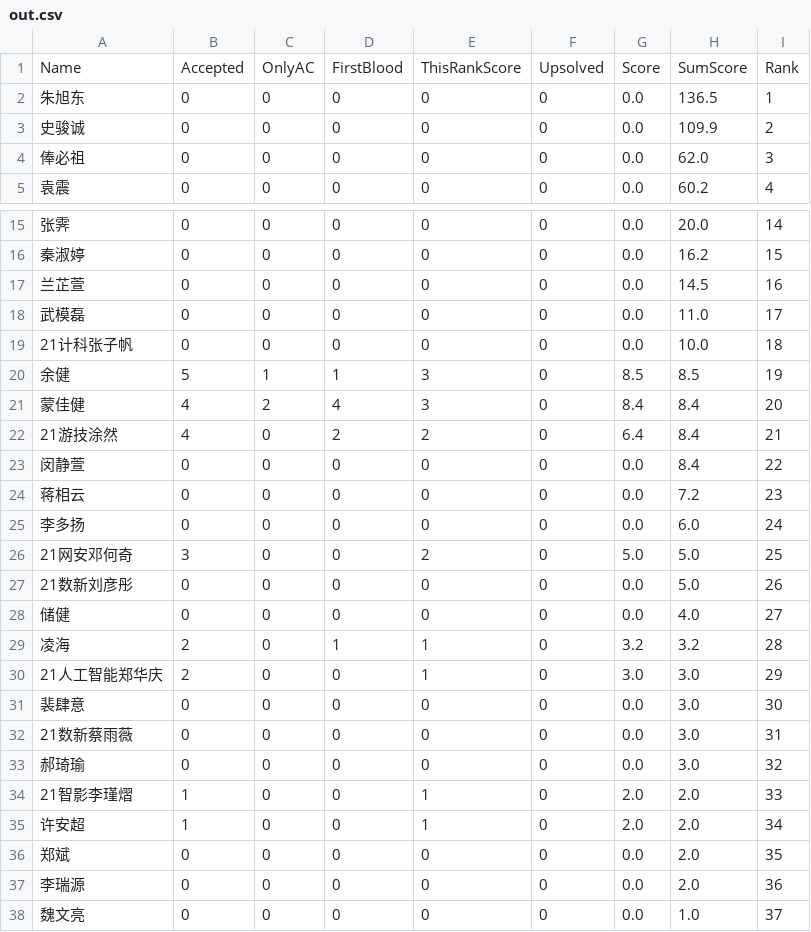
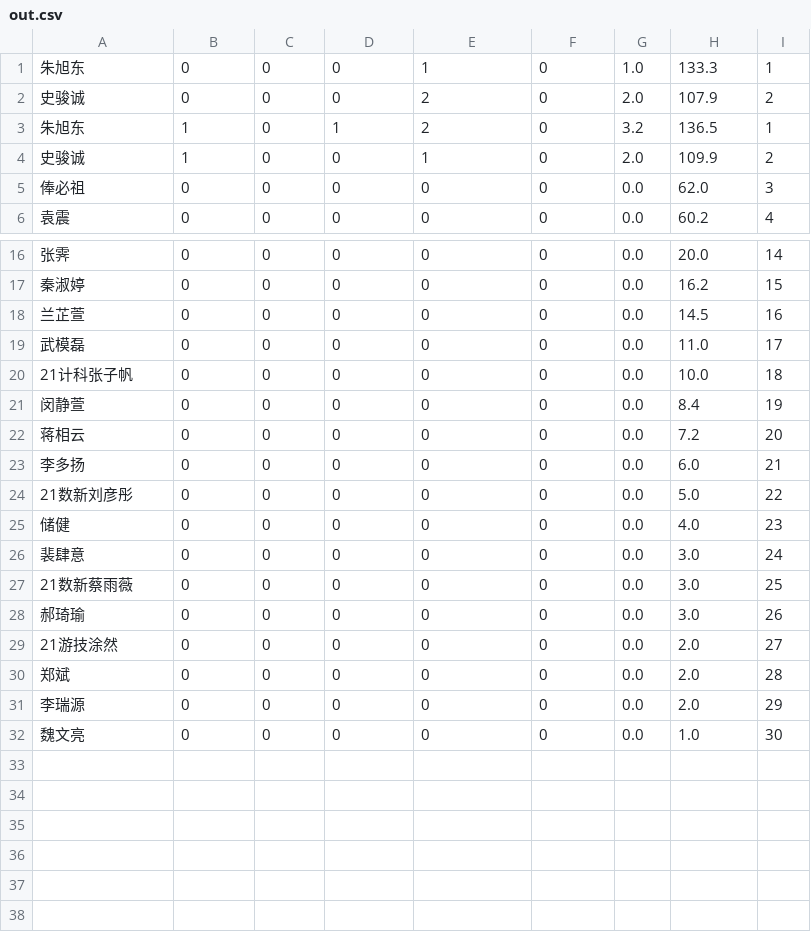
Before and after one commit to dukerki/VJudge-Spider-on-TravisCI, a CSV file: out.csv, drawn as a sheet; only a part is shown, gaps mark what is left out.

Commit message:
Update out.csv

```diff
--- a/out.csv
+++ b/out.csv
@@ -1,4 +1,5 @@
-Name, Accepted, OnlyAC, FirstBlood, ThisRankScore, Upsolved, Score, SumScore, Rank
-朱旭东,0,0,0,0,0,0.0,136.5,1
-史骏诚,0,0,0,0,0,0.0,109.9,2
+朱旭东,0,0,0,1,0,1.0,133.3,1
+史骏诚,0,0,0,2,0,2.0,107.9,2
+朱旭东,1,0,1,2,0,3.2,136.5,1
+史骏诚,1,0,0,1,0,2.0,109.9,2
 俸必祖,0,0,0,0,0,0.0,62.0,3
@@ -19,20 +20,13 @@ Name, Accepted, OnlyAC, FirstBlood, ThisRankScore, Upsolved, Score, SumScore, Ra
 21计科张子帆,0,0,0,0,0,0.0,10.0,18
-余健,5,1,1,3,0,8.5,8.5,19
-蒙佳健,4,2,4,3,0,8.4,8.4,20
-21游技涂然,4,0,2,2,0,6.4,8.4,21
-闵静萱,0,0,0,0,0,0.0,8.4,22
-蒋相云,0,0,0,0,0,0.0,7.2,23
-李多扬,0,0,0,0,0,0.0,6.0,24
-21网安邓何奇,3,0,0,2,0,5.0,5.0,25
-21数新刘彦彤,0,0,0,0,0,0.0,5.0,26
-储健,0,0,0,0,0,0.0,4.0,27
-凌海,2,0,1,1,0,3.2,3.2,28
-21人工智能郑华庆,2,0,0,1,0,3.0,3.0,29
-裴肆意,0,0,0,0,0,0.0,3.0,30
-21数新蔡雨薇,0,0,0,0,0,0.0,3.0,31
-郝琦瑜,0,0,0,0,0,0.0,3.0,32
-21智影李瑾熠,1,0,0,1,0,2.0,2.0,33
-许安超,1,0,0,1,0,2.0,2.0,34
-郑斌,0,0,0,0,0,0.0,2.0,35
-李瑞源,0,0,0,0,0,0.0,2.0,36
-魏文亮,0,0,0,0,0,0.0,1.0,37
+闵静萱,0,0,0,0,0,0.0,8.4,19
+蒋相云,0,0,0,0,0,0.0,7.2,20
+李多扬,0,0,0,0,0,0.0,6.0,21
+21数新刘彦彤,0,0,0,0,0,0.0,5.0,22
+储健,0,0,0,0,0,0.0,4.0,23
+裴肆意,0,0,0,0,0,0.0,3.0,24
+21数新蔡雨薇,0,0,0,0,0,0.0,3.0,25
+郝琦瑜,0,0,0,0,0,0.0,3.0,26
+21游技涂然,0,0,0,0,0,0.0,2.0,27
+郑斌,0,0,0,0,0,0.0,2.0,28
+李瑞源,0,0,0,0,0,0.0,2.0,29
+魏文亮,0,0,0,0,0,0.0,1.0,30
```
